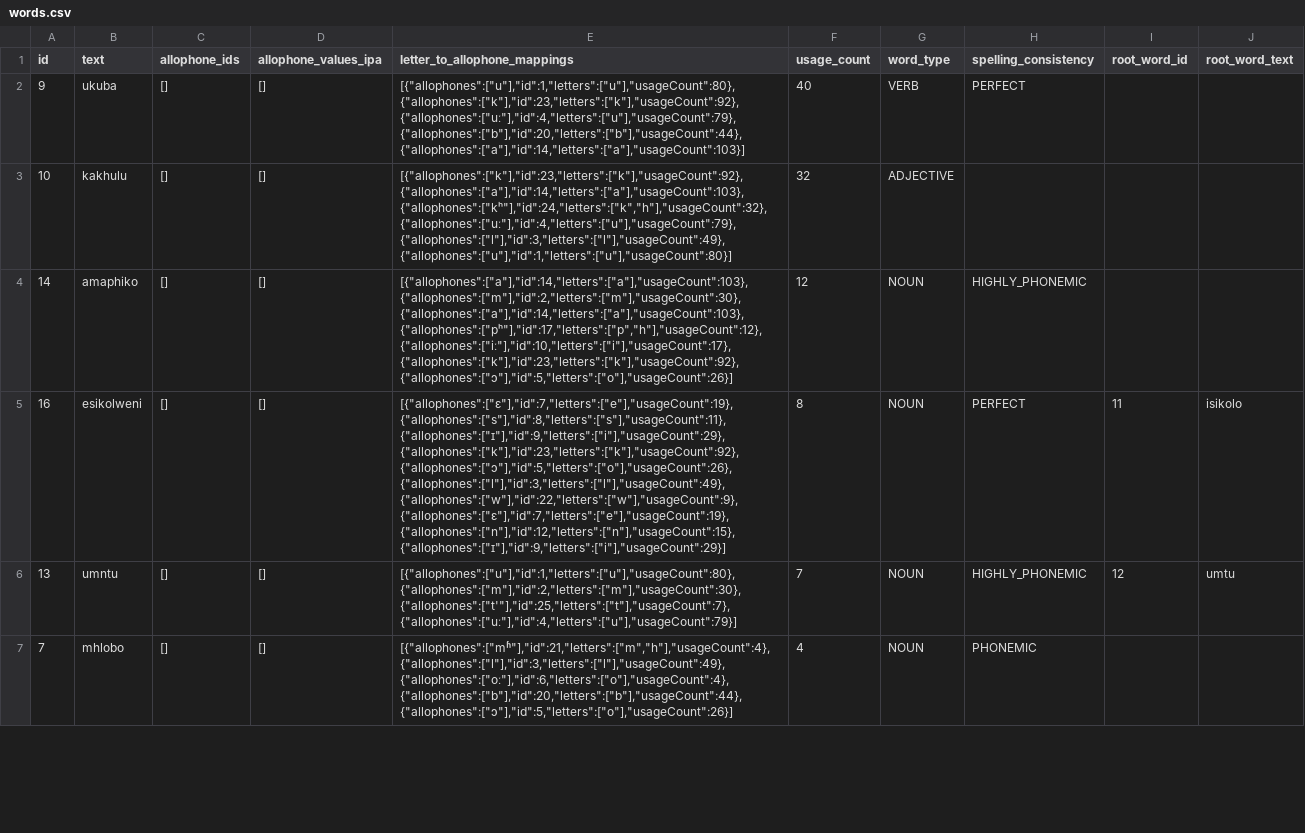
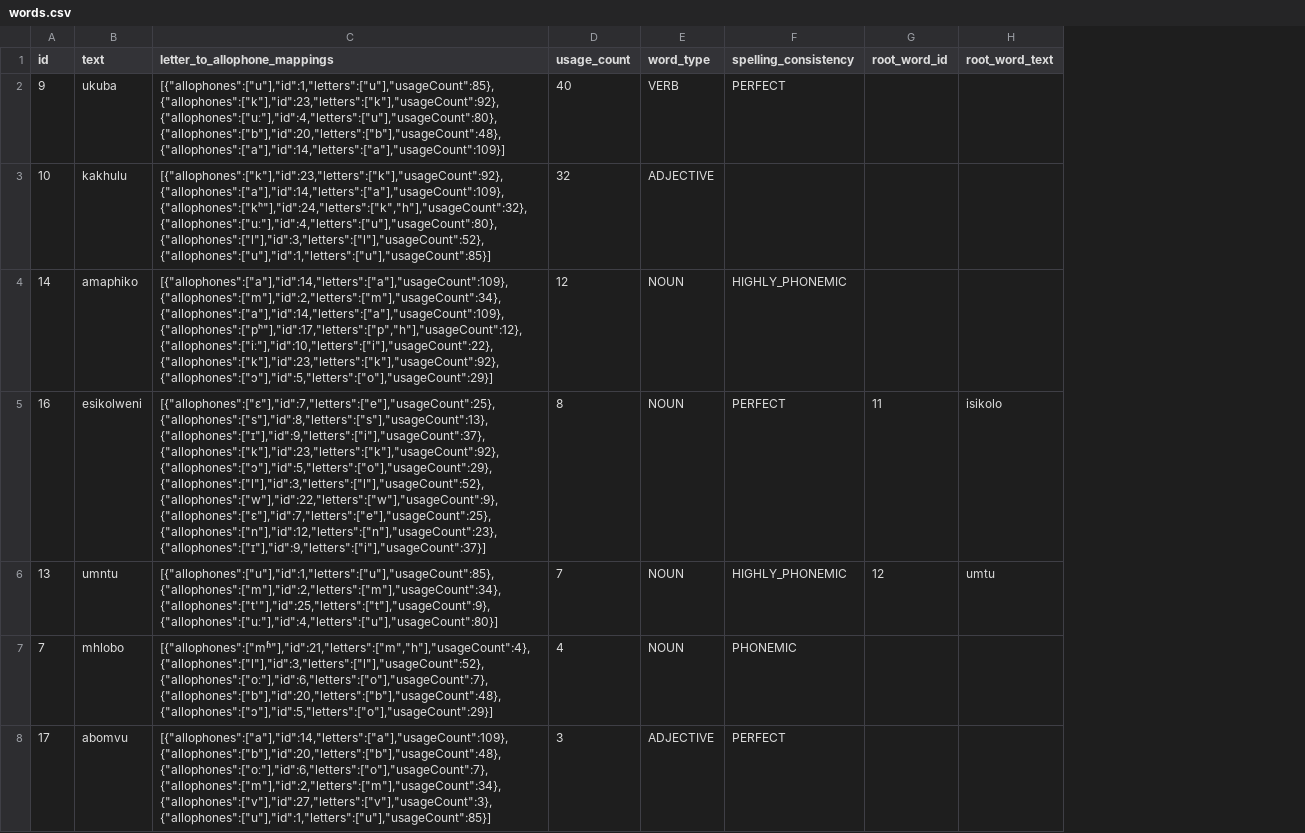
Before and after one commit to elimu-ai/webapp, a CSV file: src/main/resources/db/content_PROD/xho/words.csv, drawn as a sheet; only a part is shown; removed rows and columns are numbered as before the commit, all else as after; the diff covers the shown part only; the diff names each change by its address in the sheet, - before the commit and + after, or states it on an @@ line.

Commit message:
#1222 Add educational content: Xhosa

```diff
--- a/src/main/resources/db/content_PROD/xho/words.csv
+++ b/src/main/resources/db/content_PROD/xho/words.csv
-column C (allophone_ids), rows 2-7: all []
-column D (allophone_values_ipa), rows 2-7: all []
-C2 (letter_to_allophone_mappings): [{"allophones":["u"],"id":1,"letters":["u"],"usageCount":80},{"allophones":["k"],"id":23,"letters":["k"],"usageCount":92},{"allophones":["uː"],"id":4,"letters":["u"],"usageCount":79},{"allophones":["b"],"id":20,"letters":["b"],"usageCount":44},{"allophones":["a"],"id":14,"letters":["a"],"usageCount":103}]
+C2 (letter_to_allophone_mappings): [{"allophones":["u"],"id":1,"letters":["u"],"usageCount":85},{"allophones":["k"],"id":23,"letters":["k"],"usageCount":92},{"allophones":["uː"],"id":4,"letters":["u"],"usageCount":80},{"allophones":["b"],"id":20,"letters":["b"],"usageCount":48},{"allophones":["a"],"id":14,"letters":["a"],"usageCount":109}]
-C3 (letter_to_allophone_mappings): [{"allophones":["k"],"id":23,"letters":["k"],"usageCount":92},{"allophones":["a"],"id":14,"letters":["a"],"usageCount":103},{"allophones":["kʰ"],"id":24,"letters":["k","h"],"usageCount":32},{"allophones":["uː"],"id":4,"letters":["u"],"usageCount":79},{"allophones":["l"],"id":3,"letters":["l"],"usageCount":49},{"allophones":["u"],"id":1,"letters":["u"],"usageCount":80}]
+C3 (letter_to_allophone_mappings): [{"allophones":["k"],"id":23,"letters":["k"],"usageCount":92},{"allophones":["a"],"id":14,"letters":["a"],"usageCount":109},{"allophones":["kʰ"],"id":24,"letters":["k","h"],"usageCount":32},{"allophones":["uː"],"id":4,"letters":["u"],"usageCount":80},{"allophones":["l"],"id":3,"letters":["l"],"usageCount":52},{"allophones":["u"],"id":1,"letters":["u"],"usageCount":85}]
-C4 (letter_to_allophone_mappings): [{"allophones":["a"],"id":14,"letters":["a"],"usageCount":103},{"allophones":["m"],"id":2,"letters":["m"],"usageCount":30},{"allophones":["a"],"id":14,"letters":["a"],"usageCount":103},{"allophones":["pʰ"],"id":17,"letters":["p","h"],"usageCount":12},{"allophones":["iː"],"id":10,"letters":["i"],"usageCount":17},{"allophones":["k"],"id":23,"letters":["k"],"usageCount":92},{"allophones":["ɔ"],"id":5,"letters":["o"],"usageCount":26}]
+C4 (letter_to_allophone_mappings): [{"allophones":["a"],"id":14,"letters":["a"],"usageCount":109},{"allophones":["m"],"id":2,"letters":["m"],"usageCount":34},{"allophones":["a"],"id":14,"letters":["a"],"usageCount":109},{"allophones":["pʰ"],"id":17,"letters":["p","h"],"usageCount":12},{"allophones":["iː"],"id":10,"letters":["i"],"usageCount":22},{"allophones":["k"],"id":23,"letters":["k"],"usageCount":92},{"allophones":["ɔ"],"id":5,"letters":["o"],"usageCount":29}]
-C5 (letter_to_allophone_mappings): [{"allophones":["ɛ"],"id":7,"letters":["e"],"usageCount":19},{"allophones":["s"],"id":8,"letters":["s"],"usageCount":11},{"allophones":["ɪ"],"id":9,"letters":["i"],"usageCount":29},{"allophones":["k"],"id":23,"letters":["k"],"usageCount":92},{"allophones":["ɔ"],"id":5,"letters":["o"],"usageCount":26},{"allophones":["l"],"id":3,"letters":["l"],"usageCount":49},{"allophones":["w"],"id":22,"letters":["w"],"usageCount":9},{"allophones":["ɛ"],"id":7,"letters":["e"],"usageCount":19},{"allophones":["n"],"id":12,"letters":["n"],"usageCount":15},{"allophones":["ɪ"],"id":9,"letters":["i"],"usageCount":29}]
+C5 (letter_to_allophone_mappings): [{"allophones":["ɛ"],"id":7,"letters":["e"],"usageCount":25},{"allophones":["s"],"id":8,"letters":["s"],"usageCount":13},{"allophones":["ɪ"],"id":9,"letters":["i"],"usageCount":37},{"allophones":["k"],"id":23,"letters":["k"],"usageCount":92},{"allophones":["ɔ"],"id":5,"letters":["o"],"usageCount":29},{"allophones":["l"],"id":3,"letters":["l"],"usageCount":52},{"allophones":["w"],"id":22,"letters":["w"],"usageCount":9},{"allophones":["ɛ"],"id":7,"letters":["e"],"usageCount":25},{"allophones":["n"],"id":12,"letters":["n"],"usageCount":23},{"allophones":["ɪ"],"id":9,"letters":["i"],"usageCount":37}]
-C6 (letter_to_allophone_mappings): [{"allophones":["u"],"id":1,"letters":["u"],"usageCount":80},{"allophones":["m"],"id":2,"letters":["m"],"usageCount":30},{"allophones":["t'"],"id":25,"letters":["t"],"usageCount":7},{"allophones":["uː"],"id":4,"letters":["u"],"usageCount":79}]
+C6 (letter_to_allophone_mappings): [{"allophones":["u"],"id":1,"letters":["u"],"usageCount":85},{"allophones":["m"],"id":2,"letters":["m"],"usageCount":34},{"allophones":["t'"],"id":25,"letters":["t"],"usageCount":9},{"allophones":["uː"],"id":4,"letters":["u"],"usageCount":80}]
-C7 (letter_to_allophone_mappings): [{"allophones":["mʱ"],"id":21,"letters":["m","h"],"usageCount":4},{"allophones":["l"],"id":3,"letters":["l"],"usageCount":49},{"allophones":["oː"],"id":6,"letters":["o"],"usageCount":4},{"allophones":["b"],"id":20,"letters":["b"],"usageCount":44},{"allophones":["ɔ"],"id":5,"letters":["o"],"usageCount":26}]
+C7 (letter_to_allophone_mappings): [{"allophones":["mʱ"],"id":21,"letters":["m","h"],"usageCount":4},{"allophones":["l"],"id":3,"letters":["l"],"usageCount":52},{"allophones":["oː"],"id":6,"letters":["o"],"usageCount":7},{"allophones":["b"],"id":20,"letters":["b"],"usageCount":48},{"allophones":["ɔ"],"id":5,"letters":["o"],"usageCount":29}]
+row 8: 17 | abomvu | [{"allophones":["a"],"id":14,"letters":["a"],"usageCount":109},{"allophones":["b"],"id":20,"letters":["b"],"usageCount":48},{"allophones":["oː"],"id":6,"letters":["o"],"usageCount":7},{"allophones":["m"],"id":2,"letters":["m"],"usageCount":34},{"allophones":["v"],"id":27,"letters":["v"],"usageCount":3},{"allophones":["u"],"id":1,"letters":["u"],"usageCount":85}] | 3 | ADJECTIVE | PERFECT
```
Also changed, not shown: 10 added rows, 1 removed row and 10 edited cells elsewhere in this file, src/main/resources/db/content_PROD/xho/allophones.csv, src/main/resources/db/content_PROD/xho/audios.csv, 4 other files.
